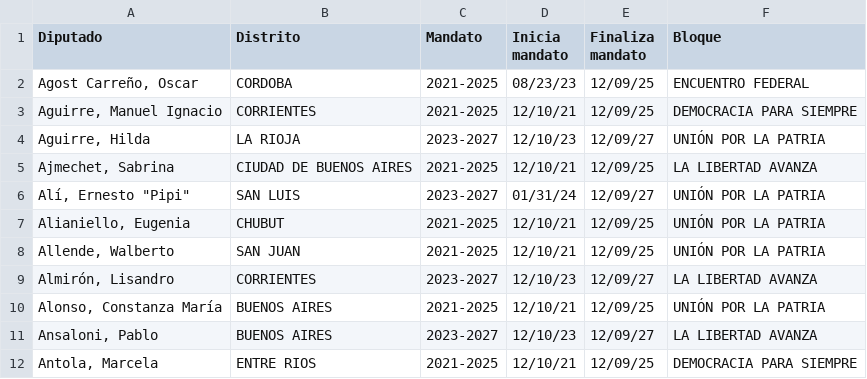
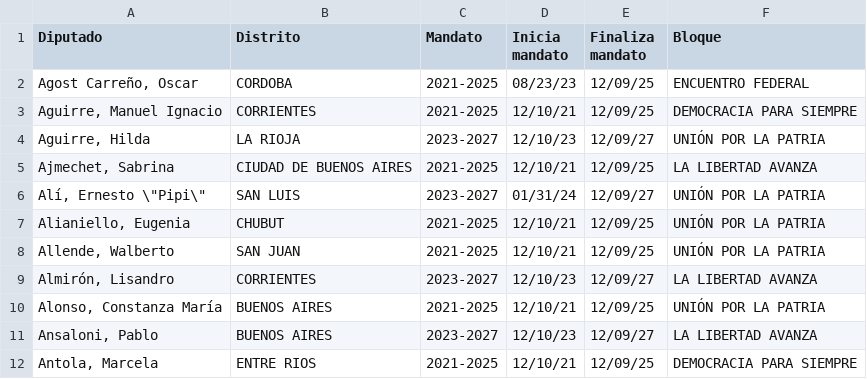
Before and after one commit to aaizemberg/ar, a TSV file: dn/diputados.tsv, drawn as a sheet; only a part is shown.

Commit message:
Fix escape characters in diputados.tsv

```diff
--- a/dn/diputados.tsv
+++ b/dn/diputados.tsv
@@ -5,3 +5,3 @@ Aguirre, Hilda  	LA RIOJA	2023-2027	12/10/23	12/09/27	UNIÓN POR LA PATRIA
 Ajmechet, Sabrina  	CIUDAD DE BUENOS AIRES	2021-2025	12/10/21	12/09/25	LA LIBERTAD AVANZA
-Alí, Ernesto "Pipi"  	SAN LUIS	2023-2027	01/31/24	12/09/27	UNIÓN POR LA PATRIA
+Alí, Ernesto \"Pipi\"  	SAN LUIS	2023-2027	01/31/24	12/09/27	UNIÓN POR LA PATRIA
 Alianiello, Eugenia  	CHUBUT	2021-2025	12/10/21	12/09/25	UNIÓN POR LA PATRIA
```
